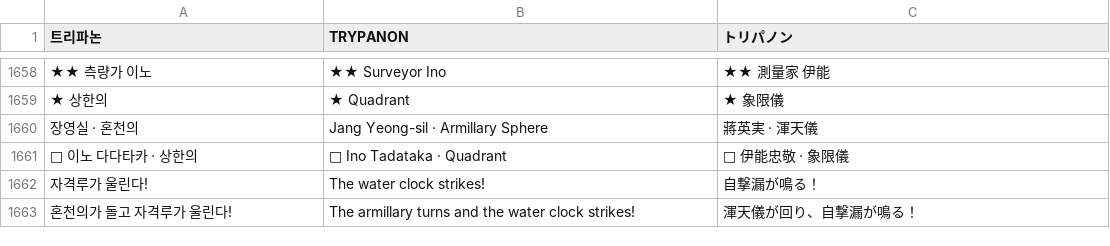
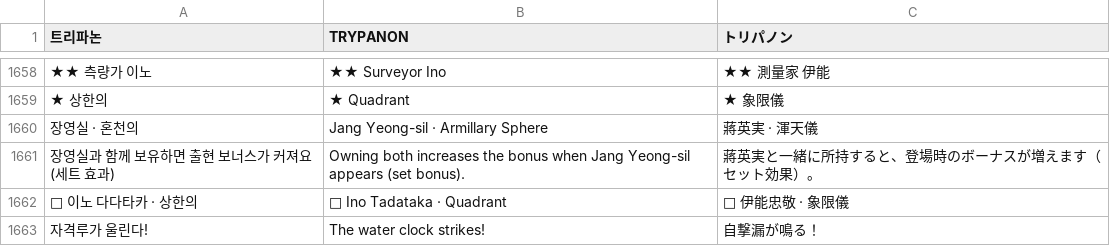
Before and after one commit to minioh81-crypto/trypanon, a TSV file: tools/i18n/dict.tsv, drawn as a sheet; only a part is shown, gaps mark what is left out; the shorter side is filled out with more unchanged rows; the diff names each change by its address in the sheet, - before the commit and + after, or states it on an @@ line.

```diff
--- a/tools/i18n/dict.tsv
+++ b/tools/i18n/dict.tsv
+row 1661: 장영실과 함께 보유하면 출현 보너스가 커져요(세트 효과) | Owning both increases the bonus when Jang Yeong-sil appears (set bonus). | 蔣英実と一緒に所持すると、登場時のボーナスが増えます（セット効果）。
```
Also changed, not shown: 2 other files.
